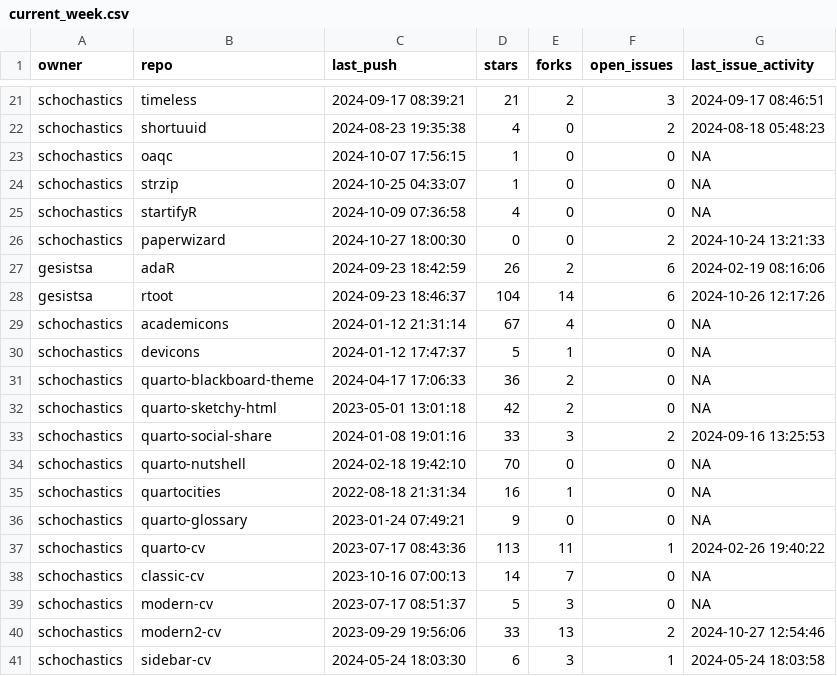
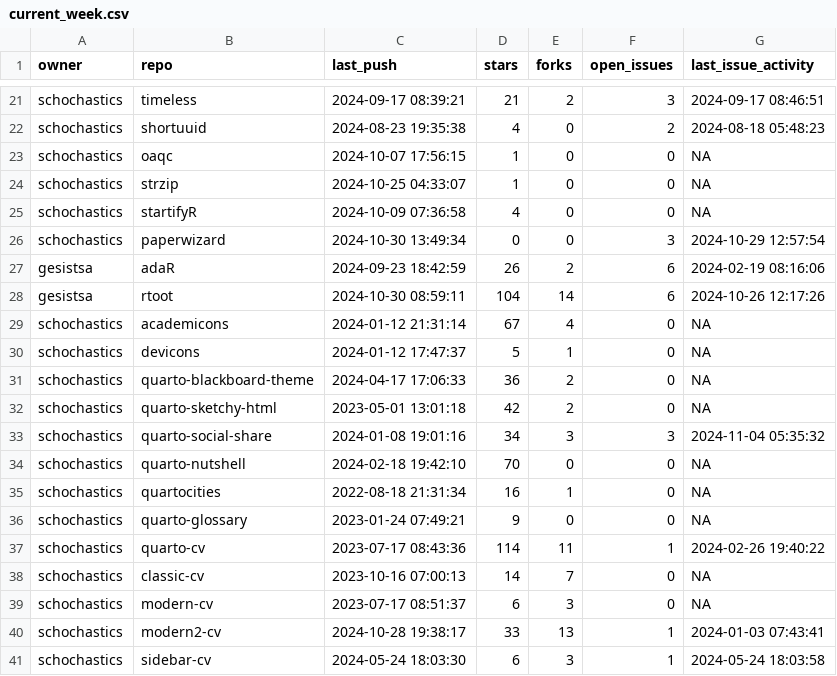
Before and after one commit to schochastics/gh-dashboard, a CSV file: current_week.csv, drawn as a sheet; only a part is shown, gaps mark what is left out.

```diff
--- a/current_week.csv
+++ b/current_week.csv
@@ -25,5 +25,5 @@
 "schochastics","startifyR",2024-10-09 07:36:58,4,0,0,NA
-"schochastics","paperwizard",2024-10-27 18:00:30,0,0,2,2024-10-24 13:21:33
+"schochastics","paperwizard",2024-10-30 13:49:34,0,0,3,2024-10-29 12:57:54
 "gesistsa","adaR",2024-09-23 18:42:59,26,2,6,2024-02-19 08:16:06
-"gesistsa","rtoot",2024-09-23 18:46:37,104,14,6,2024-10-26 12:17:26
+"gesistsa","rtoot",2024-10-30 08:59:11,104,14,6,2024-10-26 12:17:26
 "schochastics","academicons",2024-01-12 21:31:14,67,4,0,NA
@@ -32,3 +32,3 @@
 "schochastics","quarto-sketchy-html",2023-05-01 13:01:18,42,2,0,NA
-"schochastics","quarto-social-share",2024-01-08 19:01:16,33,3,2,2024-09-16 13:25:53
+"schochastics","quarto-social-share",2024-01-08 19:01:16,34,3,3,2024-11-04 05:35:32
 "schochastics","quarto-nutshell",2024-02-18 19:42:10,70,0,0,NA
@@ -36,6 +36,6 @@
 "schochastics","quarto-glossary",2023-01-24 07:49:21,9,0,0,NA
-"schochastics","quarto-cv",2023-07-17 08:43:36,113,11,1,2024-02-26 19:40:22
+"schochastics","quarto-cv",2023-07-17 08:43:36,114,11,1,2024-02-26 19:40:22
 "schochastics","classic-cv",2023-10-16 07:00:13,14,7,0,NA
-"schochastics","modern-cv",2023-07-17 08:51:37,5,3,0,NA
-"schochastics","modern2-cv",2023-09-29 19:56:06,33,13,2,2024-10-27 12:54:46
+"schochastics","modern-cv",2023-07-17 08:51:37,6,3,0,NA
+"schochastics","modern2-cv",2024-10-28 19:38:17,33,13,1,2024-01-03 07:43:41
 "schochastics","sidebar-cv",2024-05-24 18:03:30,6,3,1,2024-05-24 18:03:58
```
Also changed, not shown: last_week.csv.
